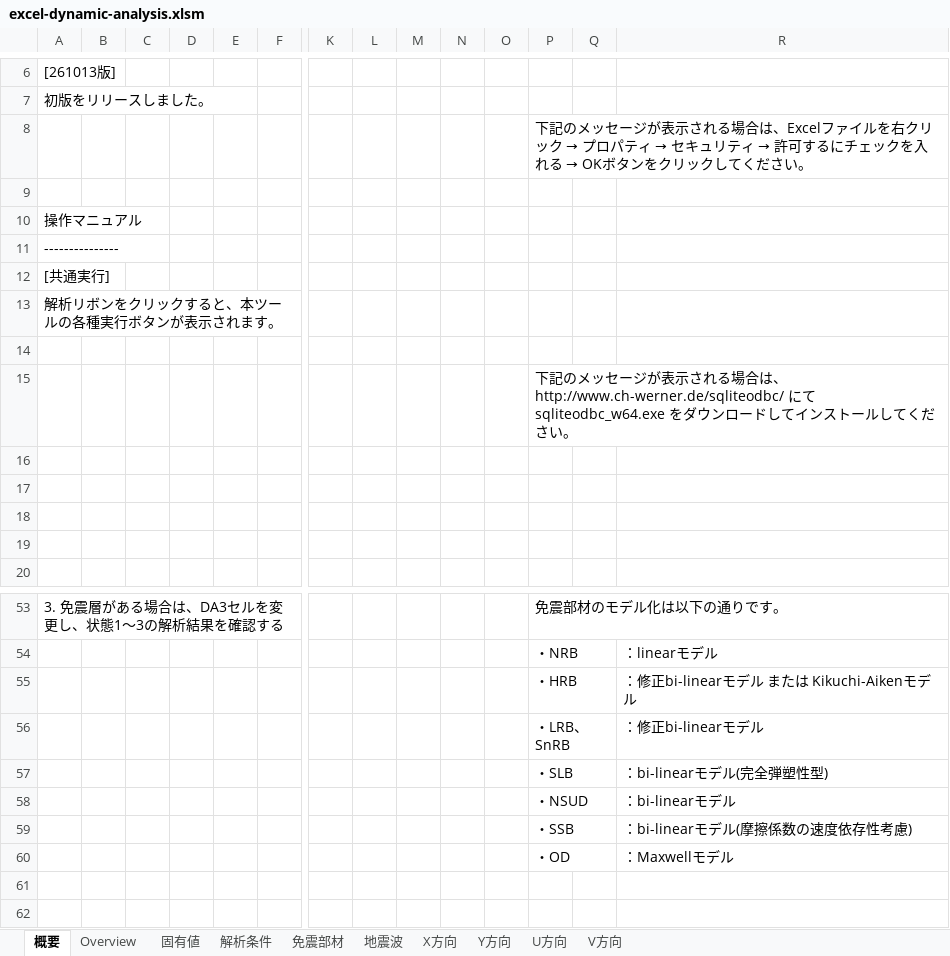
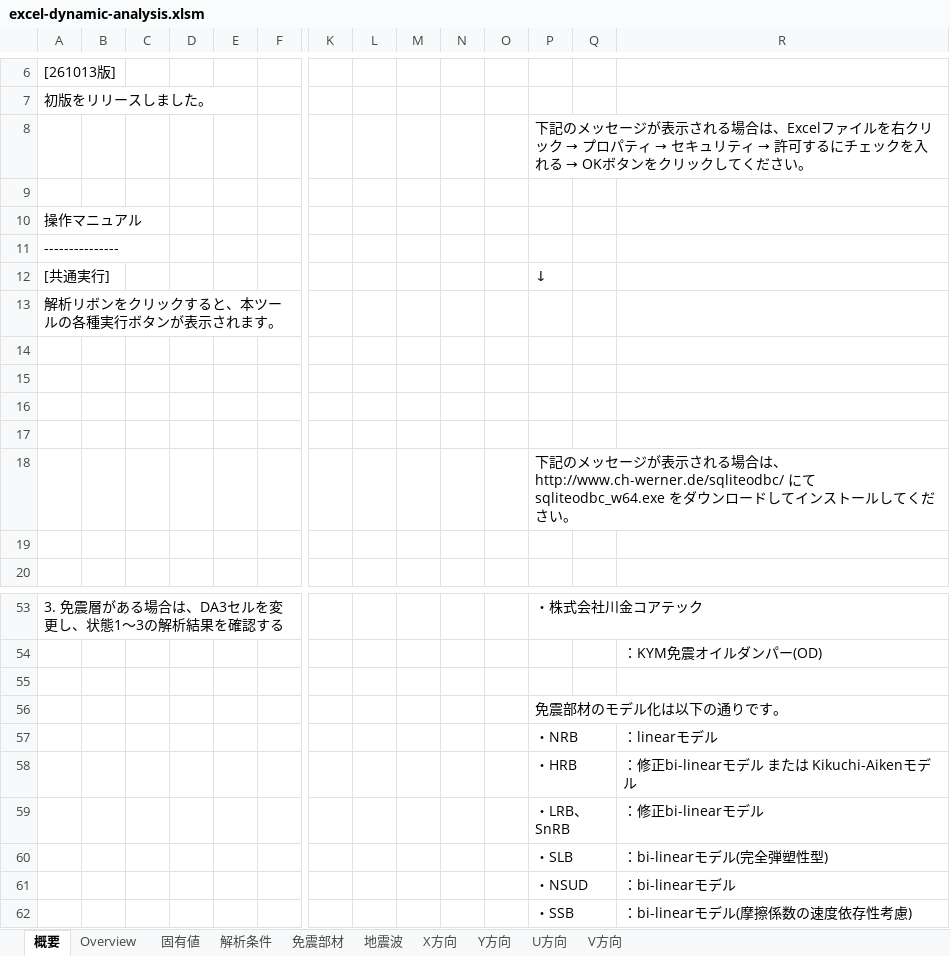
Before and after one commit to excel-dynamic-analysis/excel, an Excel workbook: excel-dynamic-analysis.xlsm, sheet 概要, drawn as a sheet; only a part is shown, gaps mark what is left out; the shorter side is filled out with more unchanged rows; values as stored, in another font and other column widths than the file's, no borders; charts and pictures not drawn; removed rows and columns are numbered as before the commit, all else as after; rows hold the shown columns only; the diff covers the shown part only; the diff names each change by its address in the sheet, - before the commit and + after, or states it on an @@ line.

```diff
--- a/excel-dynamic-analysis.xlsm (sheet 概要)
+++ b/excel-dynamic-analysis.xlsm (sheet 概要)
-P12: (empty)
+P12: ↓
-row 14: (empty)
+row 17: (empty)
@@ row 15 moved to row 18: 下記のメッセージが表示される場合は、http://www.ch-werner.d… @@
-P53: 免震部材のモデル化は以下の通りです。
+P53: ・株式会社川金コアテック
+row 54:  |  |  |  |  |  |  |  |  |  |  |  |  | ：KYM免震オイルダンパー(OD)
+row 55: (empty)
+row 56:  |  |  |  |  |  |  |  |  |  |  | 免震部材のモデル化は以下の通りです。
```
Also changed, not shown: 3 added rows, 3 removed rows and 26 edited cells elsewhere in this sheet, charts or pictures, excel-dynamic-analysis-en.xlsm.
